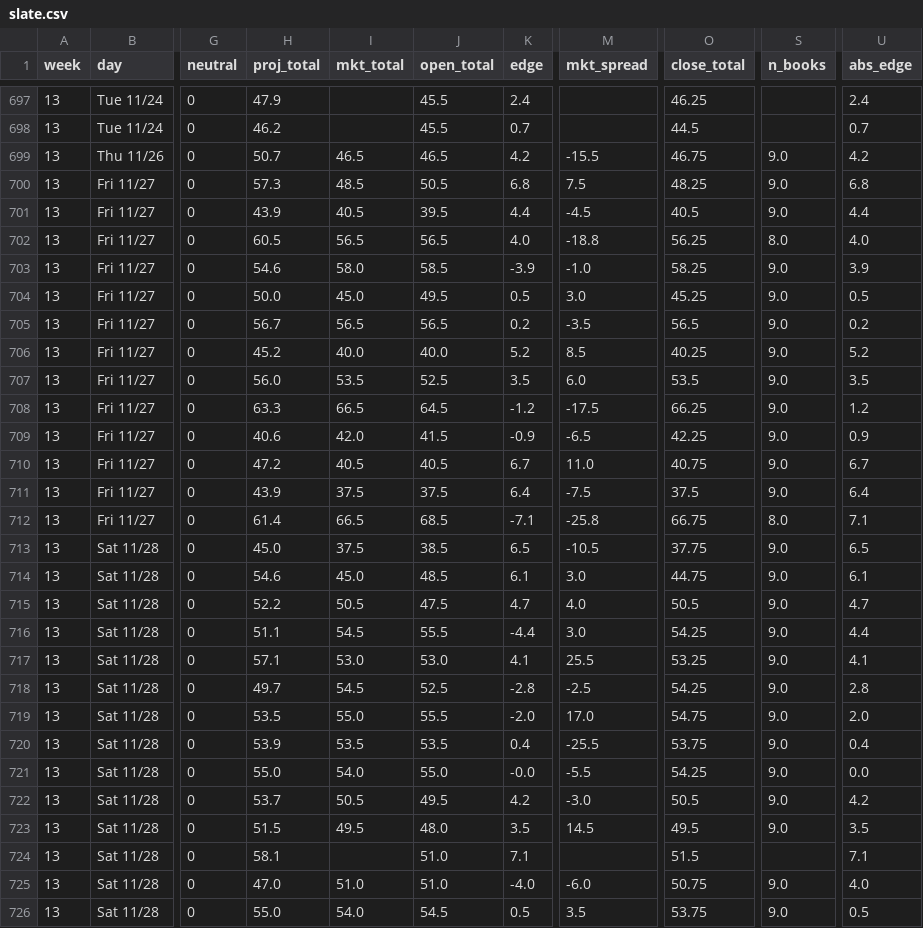
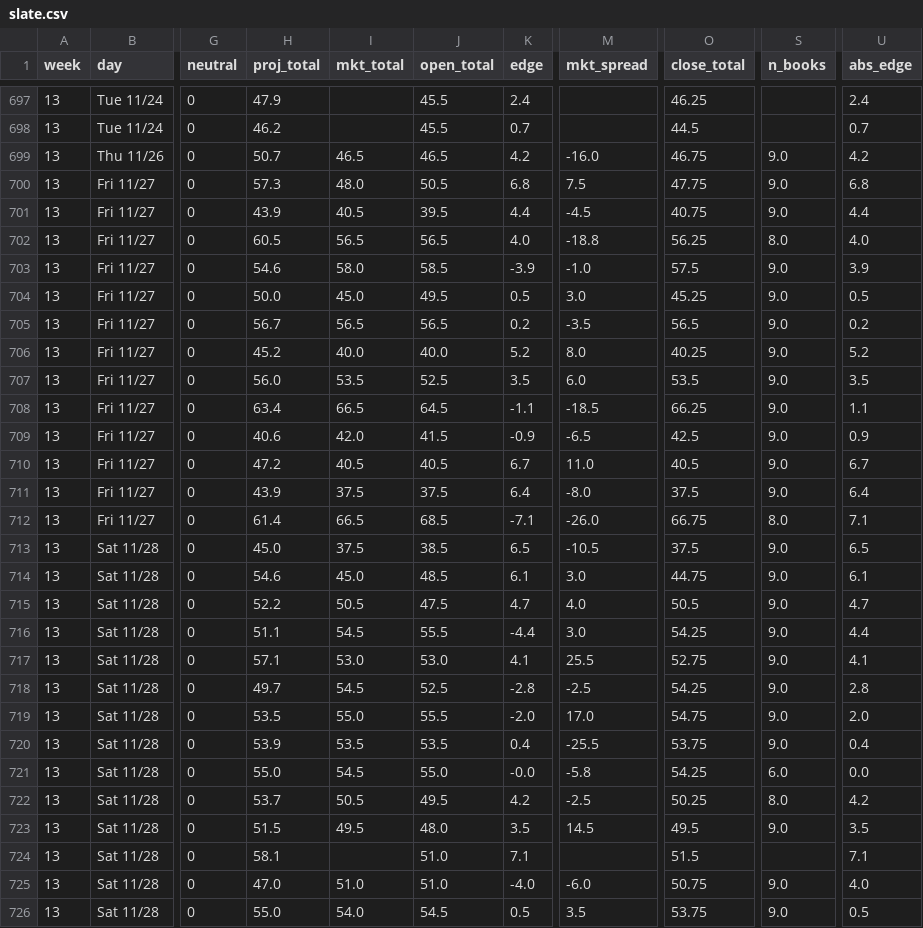
Before and after one commit to aberni03/ncaaf-totals-edge, a CSV file: out/slate.csv, drawn as a sheet; only a part is shown, gaps mark what is left out; the diff covers the shown part only; the diff names each change by its address in the sheet, - before the commit and + after, or states it on an @@ line.

```diff
--- a/out/slate.csv
+++ b/out/slate.csv
-M699 (mkt_spread): -15.5
+M699 (mkt_spread): -16.0
-I700 (mkt_total): 48.5
+I700 (mkt_total): 48.0
-O700 (close_total): 48.25
+O700 (close_total): 47.75
-O701 (close_total): 40.5
+O701 (close_total): 40.75
-O703 (close_total): 58.25
+O703 (close_total): 57.5
-M706 (mkt_spread): 8.5
+M706 (mkt_spread): 8.0
-H708 (proj_total): 63.3
+H708 (proj_total): 63.4
-K708 (edge): -1.2
+K708 (edge): -1.1
-M708 (mkt_spread): -17.5
+M708 (mkt_spread): -18.5
-U708 (abs_edge): 1.2
+U708 (abs_edge): 1.1
-O709 (close_total): 42.25
+O709 (close_total): 42.5
-O710 (close_total): 40.75
+O710 (close_total): 40.5
-M711 (mkt_spread): -7.5
+M711 (mkt_spread): -8.0
-M712 (mkt_spread): -25.8
+M712 (mkt_spread): -26.0
-O713 (close_total): 37.75
+O713 (close_total): 37.5
-O717 (close_total): 53.25
+O717 (close_total): 52.75
-I721 (mkt_total): 54.0
+I721 (mkt_total): 54.5
-M721 (mkt_spread): -5.5
+M721 (mkt_spread): -5.8
-S721 (n_books): 9.0
+S721 (n_books): 6.0
-M722 (mkt_spread): -3.0
+M722 (mkt_spread): -2.5
-O722 (close_total): 50.5
+O722 (close_total): 50.25
-S722 (n_books): 9.0
+S722 (n_books): 8.0
```
Also changed, not shown: 1 added row, 1 removed row, 45 moved rows and 13 edited cells elsewhere in this file, out/odds_snapshots.csv, out/picks_log.csv, 5 other files.
